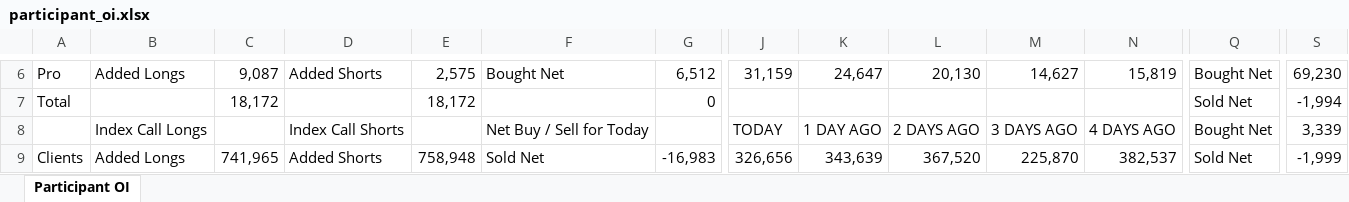
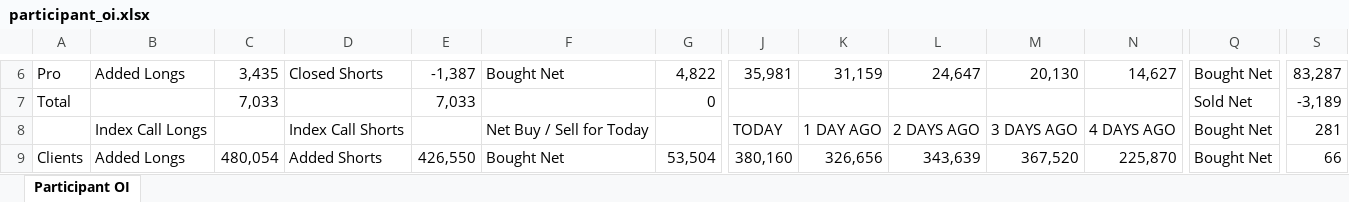
Before and after one commit to sunildeesu/sunilOI, an Excel workbook: participant_oi.xlsx, sheet Participant OI, drawn as a sheet; only a part is shown, gaps mark what is left out; values as stored, in another font and other column widths than the file's, no cell formats; the diff covers the shown part only; the diff names each change by its address in the sheet, - before the commit and + after, or states it on an @@ line.

Commit message:
Update participant OI report - 2026-09-10

```diff
--- a/participant_oi.xlsx (sheet Participant OI)
+++ b/participant_oi.xlsx (sheet Participant OI)
-C6: 9,087
+C6: 3,435
-D6: Added Shorts
+D6: Closed Shorts
-E6: 2,575
+E6: -1,387
-G6: 6,512
+G6: 4,822
-J6: 31,159
+J6: 35,981
-K6: 24,647
+K6: 31,159
-L6: 20,130
+L6: 24,647
-M6: 14,627
+M6: 20,130
-N6: 15,819
+N6: 14,627
-S6: 69,230
+S6: 83,287
-C7: 18,172
+C7: 7,033
-E7: 18,172
+E7: 7,033
-S7: -1,994
+S7: -3,189
-S8: 3,339
+S8: 281
-C9: 741,965
+C9: 480,054
-E9: 758,948
+E9: 426,550
-F9: Sold Net
+F9: Bought Net
-G9: -16,983
+G9: 53,504
-J9: 326,656
+J9: 380,160
-K9: 343,639
+K9: 326,656
-L9: 367,520
+L9: 343,639
-M9: 225,870
+M9: 367,520
-N9: 382,537
+N9: 225,870
-Q9: Sold Net
+Q9: Bought Net
-S9: -1,999
+S9: 66
```
Also changed, not shown: 8 added rows, 8 removed rows and 254 edited cells elsewhere in this sheet, cell formats, 1 other file.
